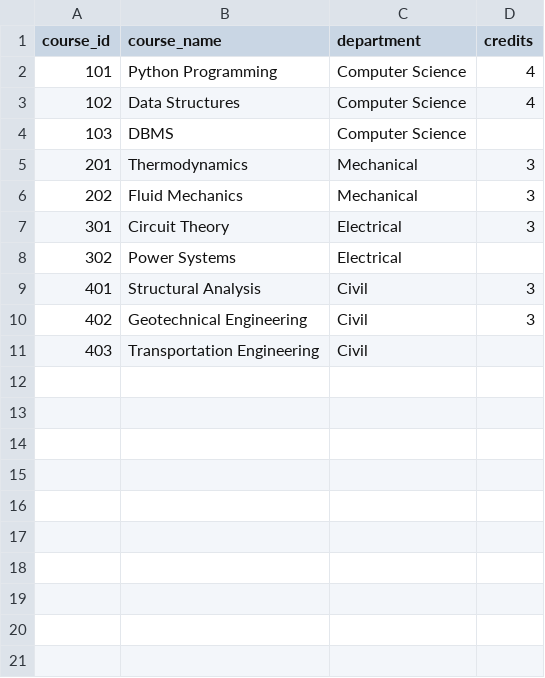
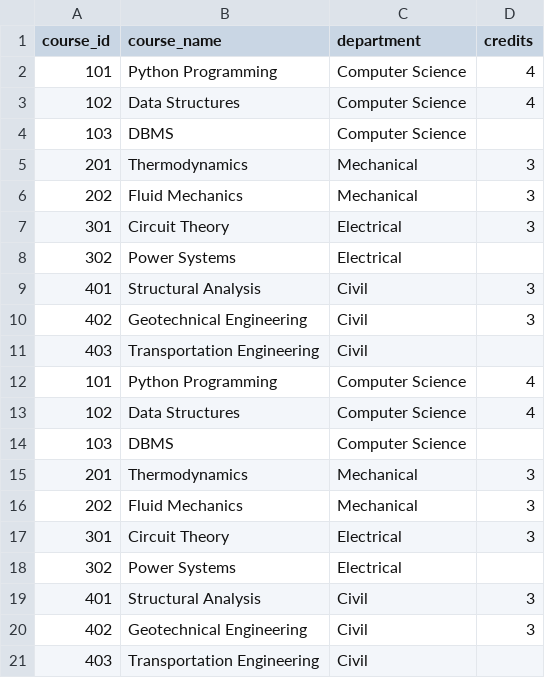
Before and after one commit to layappa/pandas-for-data-analysis, a CSV file: courses.csv, drawn as a sheet.

```diff
--- a/courses.csv
+++ b/courses.csv
@@ -11 +11,11 @@ course_id,course_name,department,credits
 403,Transportation Engineering,Civil,
+101,Python Programming,Computer Science,4
+102,Data Structures,Computer Science,4
+103,DBMS,Computer Science,
+201,Thermodynamics,Mechanical,3
+202,Fluid Mechanics,Mechanical,3
+301,Circuit Theory,Electrical,3
+302,Power Systems,Electrical,
+401,Structural Analysis,Civil,3
+402,Geotechnical Engineering,Civil,3
+403,Transportation Engineering,Civil,
```
Also changed, not shown: 1 other file.
